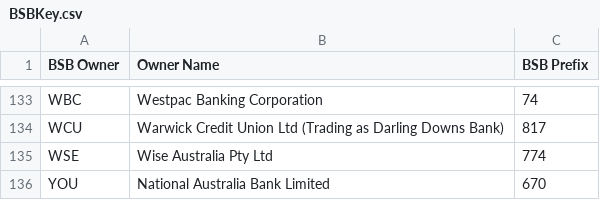
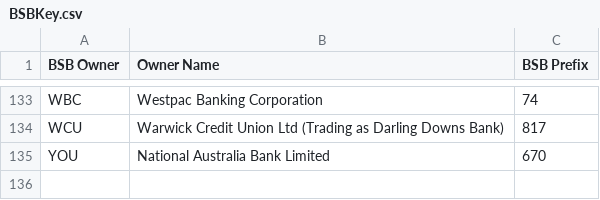
Before and after one commit to CorbanSurtees/Banking-data-fetch-bot, a CSV file: 3/sql/BSBKey.csv, drawn as a sheet; only a part is shown, gaps mark what is left out; the diff names each change by its address in the sheet, - before the commit and + after, or states it on an @@ line.

Commit message:
clear line

```diff
--- a/3/sql/BSBKey.csv
+++ b/3/sql/BSBKey.csv
-row 135: WSE | Wise Australia Pty Ltd | 774
```
